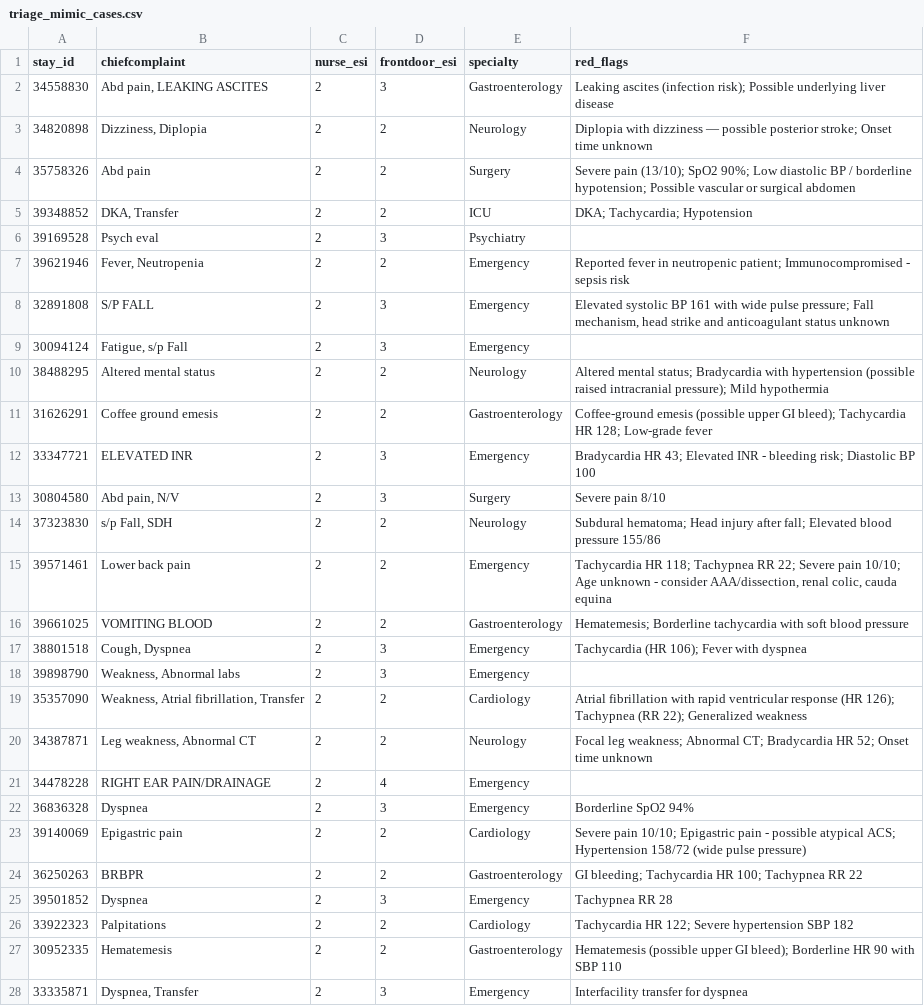
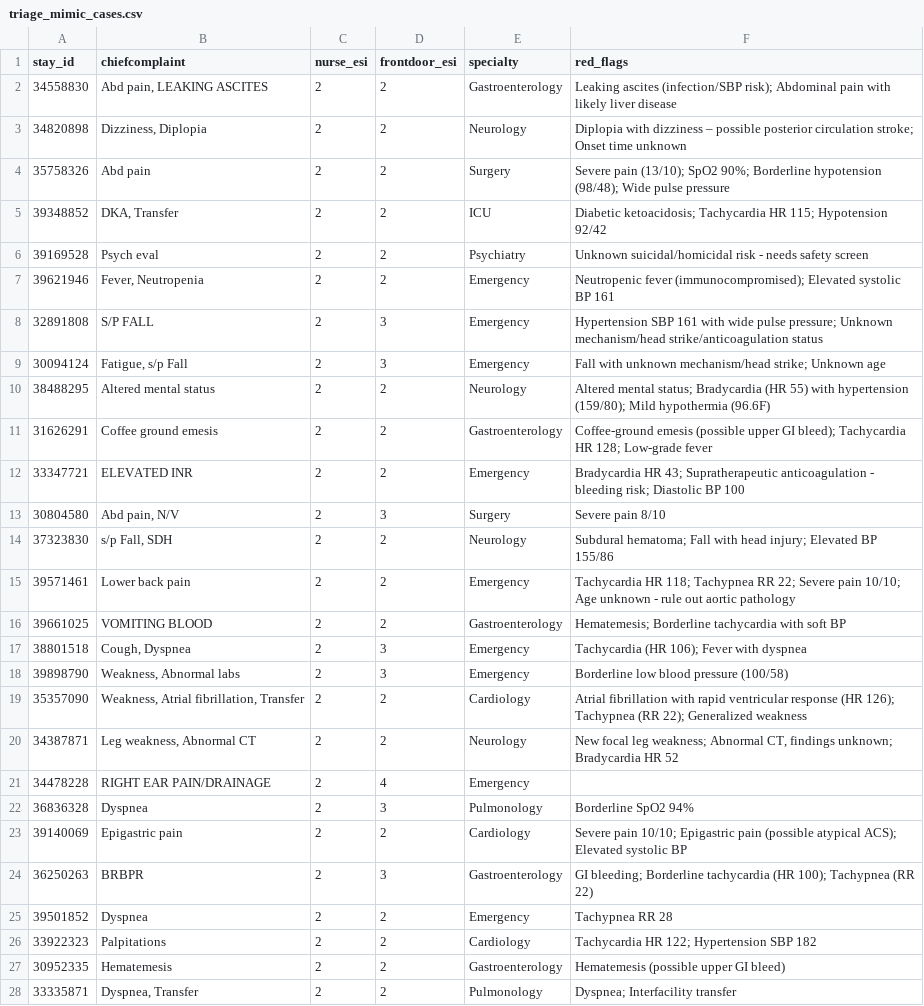
Before and after one commit to shulamite512/Calhacks13_Frontdoor, a CSV file: server/data/eval/triage_mimic_cases.csv, drawn as a sheet; only a part is shown; the diff covers the shown part only.

```diff
--- a/server/data/eval/triage_mimic_cases.csv
+++ b/server/data/eval/triage_mimic_cases.csv
@@ -1,28 +1,28 @@
 stay_id,chiefcomplaint,nurse_esi,frontdoor_esi,specialty,red_flags
-34558830,"Abd pain, LEAKING ASCITES",2,3,Gastroenterology,Leaking ascites (infection risk); Possible underlying liver disease
-34820898,"Dizziness, Diplopia",2,2,Neurology,Diplopia with dizziness — possible posterior stroke; Onset time unknown
-35758326,Abd pain,2,2,Surgery,Severe pain (13/10); SpO2 90%; Low diastolic BP / borderline hypotension; Possible vascular or surgical abdomen
-39348852,"DKA, Transfer",2,2,ICU,DKA; Tachycardia; Hypotension
-39169528,Psych eval,2,3,Psychiatry,
-39621946,"Fever, Neutropenia",2,2,Emergency,Reported fever in neutropenic patient; Immunocompromised - sepsis risk
-32891808,S/P FALL,2,3,Emergency,"Elevated systolic BP 161 with wide pulse pressure; Fall mechanism, head strike and anticoagulant status unknown"
-30094124,"Fatigue, s/p Fall",2,3,Emergency,
-38488295,Altered mental status,2,2,Neurology,Altered mental status; Bradycardia with hypertension (possible raised intracranial pressure); Mild hypothermia
+34558830,"Abd pain, LEAKING ASCITES",2,2,Gastroenterology,Leaking ascites (infection/SBP risk); Abdominal pain with likely liver disease
+34820898,"Dizziness, Diplopia",2,2,Neurology,Diplopia with dizziness – possible posterior circulation stroke; Onset time unknown
+35758326,Abd pain,2,2,Surgery,Severe pain (13/10); SpO2 90%; Borderline hypotension (98/48); Wide pulse pressure
+39348852,"DKA, Transfer",2,2,ICU,Diabetic ketoacidosis; Tachycardia HR 115; Hypotension 92/42
+39169528,Psych eval,2,2,Psychiatry,Unknown suicidal/homicidal risk - needs safety screen
+39621946,"Fever, Neutropenia",2,2,Emergency,Neutropenic fever (immunocompromised); Elevated systolic BP 161
+32891808,S/P FALL,2,3,Emergency,Hypertension SBP 161 with wide pulse pressure; Unknown mechanism/head strike/anticoagulation status
+30094124,"Fatigue, s/p Fall",2,3,Emergency,Fall with unknown mechanism/head strike; Unknown age
+38488295,Altered mental status,2,2,Neurology,Altered mental status; Bradycardia (HR 55) with hypertension (159/80); Mild hypothermia (96.6F)
 31626291,Coffee ground emesis,2,2,Gastroenterology,Coffee-ground emesis (possible upper GI bleed); Tachycardia HR 128; Low-grade fever
-33347721,ELEVATED INR,2,3,Emergency,Bradycardia HR 43; Elevated INR - bleeding risk; Diastolic BP 100
+33347721,ELEVATED INR,2,2,Emergency,Bradycardia HR 43; Supratherapeutic anticoagulation - bleeding risk; Diastolic BP 100
 30804580,"Abd pain, N/V",2,3,Surgery,Severe pain 8/10
-37323830,"s/p Fall, SDH",2,2,Neurology,Subdural hematoma; Head injury after fall; Elevated blood pressure 155/86
-39571461,Lower back pain,2,2,Emergency,"Tachycardia HR 118; Tachypnea RR 22; Severe pain 10/10; Age unknown - consider AAA/dissection, renal colic, cauda equina"
-39661025,VOMITING BLOOD,2,2,Gastroenterology,Hematemesis; Borderline tachycardia with soft blood pressure
+37323830,"s/p Fall, SDH",2,2,Neurology,Subdural hematoma; Fall with head injury; Elevated BP 155/86
+39571461,Lower back pain,2,2,Emergency,Tachycardia HR 118; Tachypnea RR 22; Severe pain 10/10; Age unknown - rule out aortic pathology
+39661025,VOMITING BLOOD,2,2,Gastroenterology,Hematemesis; Borderline tachycardia with soft BP
 38801518,"Cough, Dyspnea",2,3,Emergency,Tachycardia (HR 106); Fever with dyspnea
-39898790,"Weakness, Abnormal labs",2,3,Emergency,
+39898790,"Weakness, Abnormal labs",2,3,Emergency,Borderline low blood pressure (100/58)
 35357090,"Weakness, Atrial fibrillation, Transfer",2,2,Cardiology,Atrial fibrillation with rapid ventricular response (HR 126); Tachypnea (RR 22); Generalized weakness
-34387871,"Leg weakness, Abnormal CT",2,2,Neurology,Focal leg weakness; Abnormal CT; Bradycardia HR 52; Onset time unknown
+34387871,"Leg weakness, Abnormal CT",2,2,Neurology,"New focal leg weakness; Abnormal CT, findings unknown; Bradycardia HR 52"
 34478228,RIGHT EAR PAIN/DRAINAGE,2,4,Emergency,
-36836328,Dyspnea,2,3,Emergency,Borderline SpO2 94%
-39140069,Epigastric pain,2,2,Cardiology,Severe pain 10/10; Epigastric pain - possible atypical ACS; Hypertension 158/72 (wide pulse pressure)
-36250263,BRBPR,2,2,Gastroenterology,GI bleeding; Tachycardia HR 100; Tachypnea RR 22
-39501852,Dyspnea,2,3,Emergency,Tachypnea RR 28
-33922323,Palpitations,2,2,Cardiology,Tachycardia HR 122; Severe hypertension SBP 182
-30952335,Hematemesis,2,2,Gastroenterology,Hematemesis (possible upper GI bleed); Borderline HR 90 with SBP 110
-33335871,"Dyspnea, Transfer",2,3,Emergency,Interfacility transfer for dyspnea
+36836328,Dyspnea,2,3,Pulmonology,Borderline SpO2 94%
+39140069,Epigastric pain,2,2,Cardiology,Severe pain 10/10; Epigastric pain (possible atypical ACS); Elevated systolic BP
+36250263,BRBPR,2,3,Gastroenterology,GI bleeding; Borderline tachycardia (HR 100); Tachypnea (RR 22)
+39501852,Dyspnea,2,2,Emergency,Tachypnea RR 28
+33922323,Palpitations,2,2,Cardiology,Tachycardia HR 122; Hypertension SBP 182
+30952335,Hematemesis,2,2,Gastroenterology,Hematemesis (possible upper GI bleed)
+33335871,"Dyspnea, Transfer",2,2,Pulmonology,Dyspnea; Interfacility transfer
```
Also changed, not shown: 140 edited cells elsewhere in this file, 7 other files.
